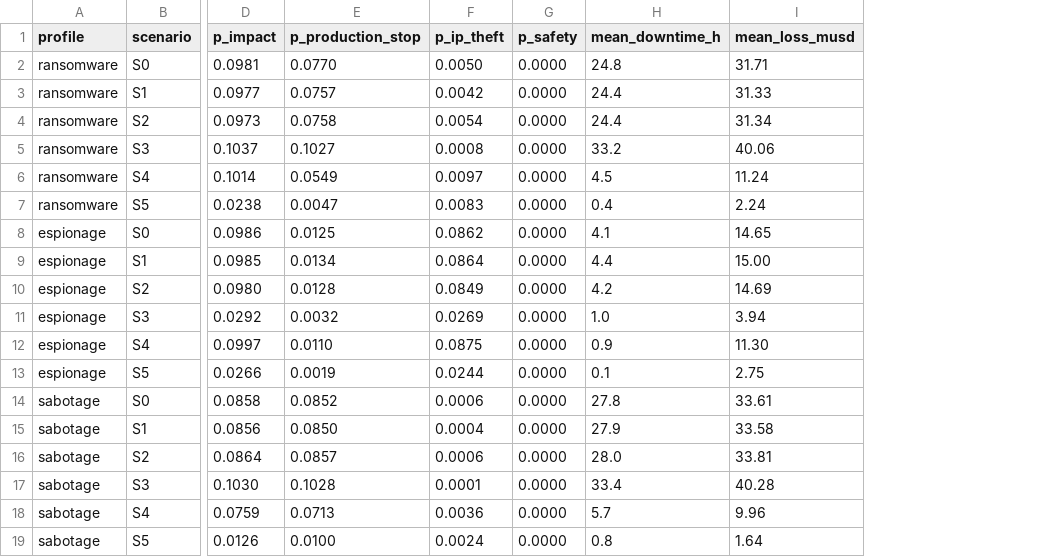
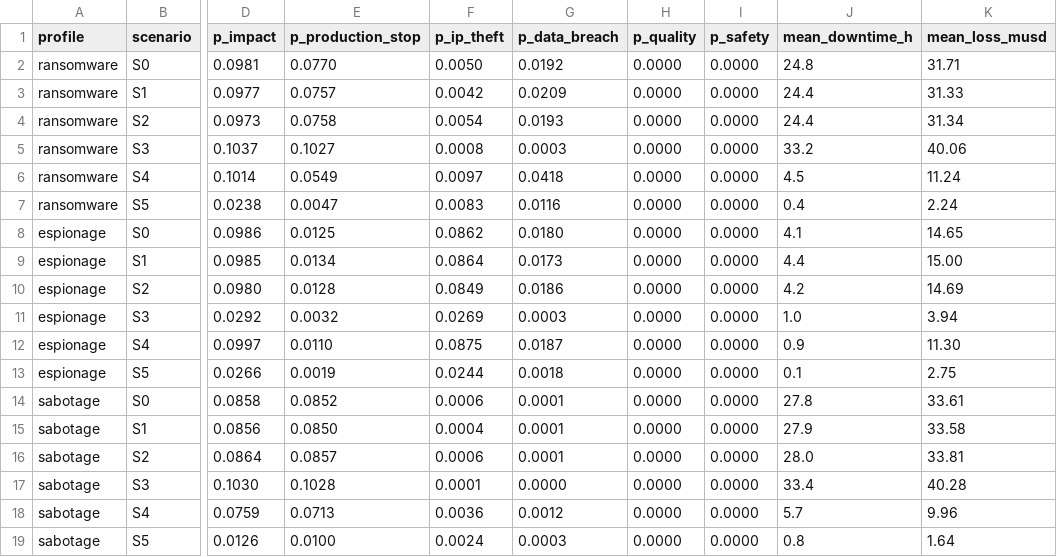
Before and after one commit to rikosoo/InfraCriticalCar, a CSV file: experiments/results/tables/e4_scenarios.csv, drawn as a sheet; only a part is shown, gaps mark what is left out; the diff names each change by its address in the sheet, - before the commit and + after, or states it on an @@ line.

```diff
--- a/experiments/results/tables/e4_scenarios.csv
+++ b/experiments/results/tables/e4_scenarios.csv
+column G (p_data_breach), rows 2-19: 0.0192 | 0.0209 | 0.0193 | 0.0003 | 0.0418 | 0.0116 | 0.0180 | 0.0173 | 0.0186 | 0.0003 | 0.0187 | 0.0018 | 0.0001 | 0.0001 | 0.0001 | 0.0000 | 0.0012 | 0.0003
+column H (p_quality), rows 2-19: all 0.0000
```
Also changed, not shown: 35 other files.
